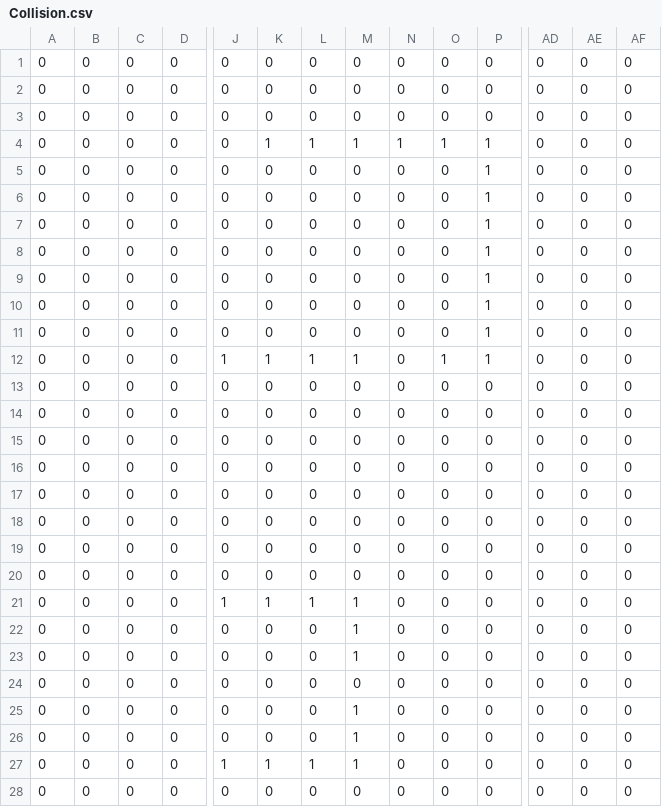
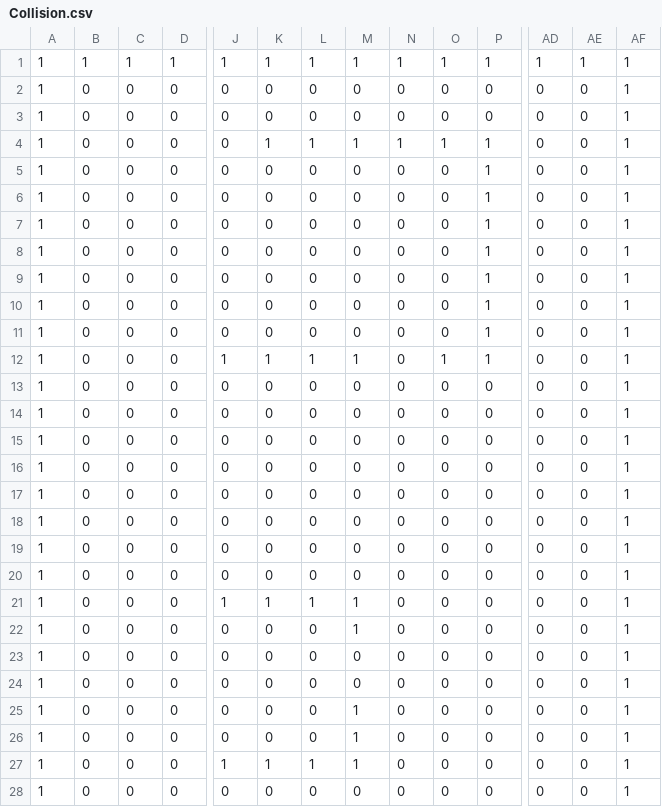
Before and after one commit to asciislvt/expert-octo-waddle, a CSV file: raw/ldtk/herdsman/simplified/Scene_0/Collision.csv, drawn as a sheet; only a part is shown, gaps mark what is left out; removed rows and columns are numbered as before the commit, all else as after; rows hold the shown columns only; the diff covers the shown part only; the diff names each change by its address in the sheet, - before the commit and + after, or states it on an @@ line.

Commit message:
feat(ai): add Chupacabra entity and intimidation system
- Introduced Chupacabra enemy entity with IntimidationComponent.
- Registered Chupacabra in entity prefabs and LDtk data.
- Added ai_flee_intimidator.py behavior stub for future AI fleeing
logic.
- Updated AI brain and follow/grazing behaviors to reduce debug output.
- Adjusted satiety threshold for hunger and improved grazing visuals.
- Updated collision and entity placement in LDtk scene data.

```diff
--- a/raw/ldtk/herdsman/simplified/Scene_0/Collision.csv
+++ b/raw/ldtk/herdsman/simplified/Scene_0/Collision.csv
-row 1: 0 | 0 | 0 | 0 | 0 | 0 | 0 | 0 | 0 | 0 | 0 | 0 | 0 | 0
+row 1: 1 | 1 | 1 | 1 | 1 | 1 | 1 | 1 | 1 | 1 | 1 | 1 | 1 | 1
-A2:A28: 0
+A2:A28: 1
-AF2:AF28: 0
+AF2:AF28: 1
-M23: 1
+M23: 0
```
Also changed, not shown: 1 added row, 1 removed row and 6 edited cells elsewhere in this file, 20 other files.
